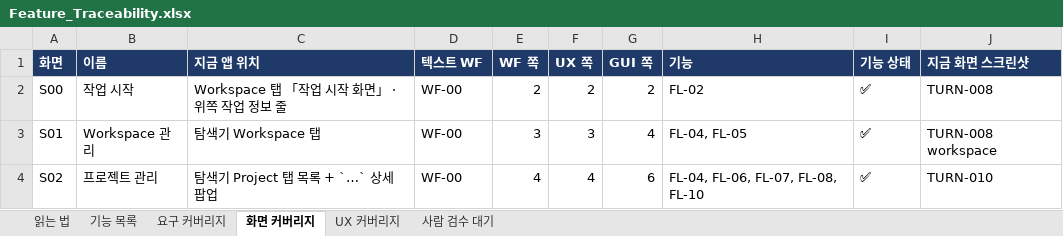
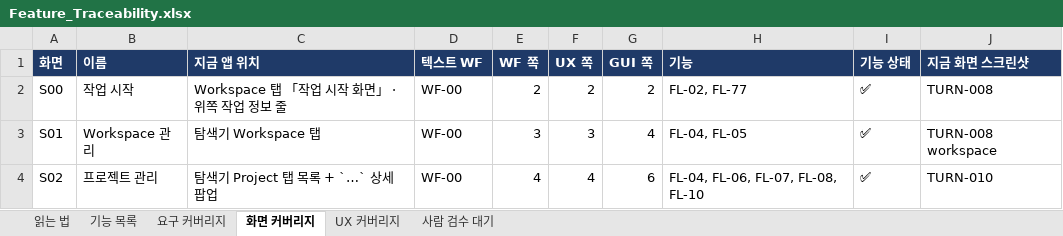
Before and after one commit to kotaeji/EquipCD_G, an Excel workbook: docs/traceability/Feature_Traceability.xlsx, sheet 화면 커버리지, drawn as a sheet; only a part is shown; values as stored, in another font and other column widths than the file's, no borders; the diff names each change by its address in the sheet, - before the commit and + after, or states it on an @@ line.

```diff
--- a/docs/traceability/Feature_Traceability.xlsx (sheet 화면 커버리지)
+++ b/docs/traceability/Feature_Traceability.xlsx (sheet 화면 커버리지)
-H2 (기능): FL-02
+H2 (기능): FL-02, FL-77
```
Also changed, not shown: sheet 기능 목록, sheet 사람 검수 대기, sheet 요구 커버리지, sheet UX 커버리지, sheet 읽는 법, 5 other files.
